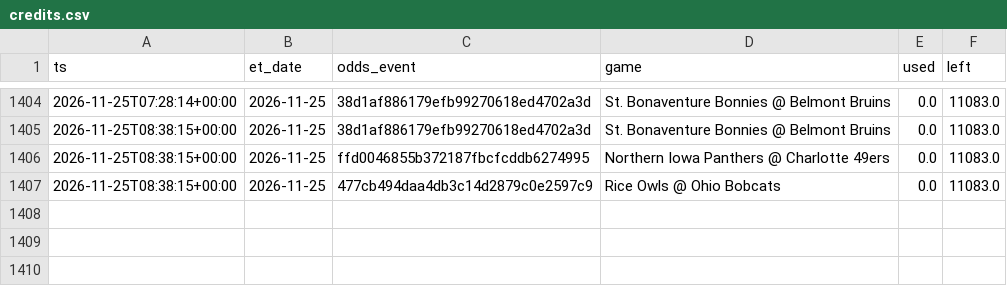
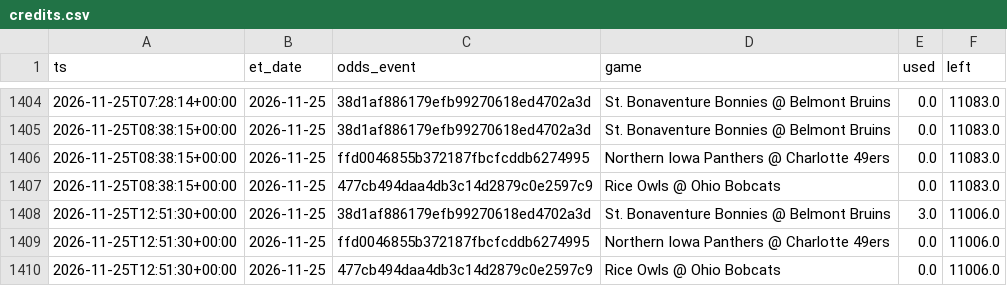
Before and after one commit to jlwin1995-alt/CBB, a CSV file: data/log/credits.csv, drawn as a sheet; only a part is shown, gaps mark what is left out.

```diff
--- a/data/log/credits.csv
+++ b/data/log/credits.csv
@@ -1407 +1407,4 @@ ts,et_date,odds_event,game,used,left
 2026-11-25T08:38:15+00:00,2026-11-25,477cb494daa4db3c14d2879c0e2597c9,Rice Owls @ Ohio Bobcats,0.0,11083.0
+2026-11-25T12:51:30+00:00,2026-11-25,38d1af886179efb99270618ed4702a3d,St. Bonaventure Bonnies @ Belmont Bruins,3.0,11006.0
+2026-11-25T12:51:30+00:00,2026-11-25,ffd0046855b372187fbcfcddb6274995,Northern Iowa Panthers @ Charlotte 49ers,0.0,11006.0
+2026-11-25T12:51:30+00:00,2026-11-25,477cb494daa4db3c14d2879c0e2597c9,Rice Owls @ Ohio Bobcats,0.0,11006.0
```
Also changed, not shown: data/log/lines_log.csv, data/proj/projections.csv, 4 other files.
